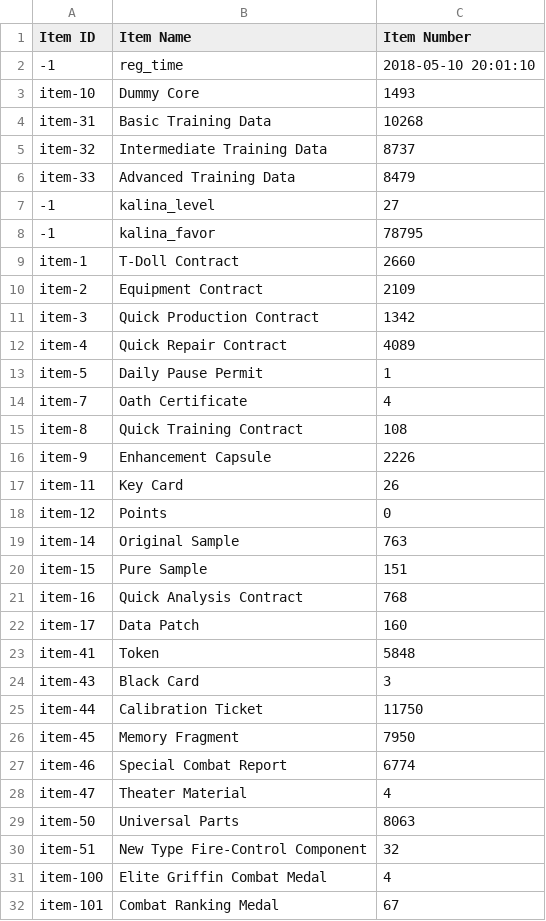
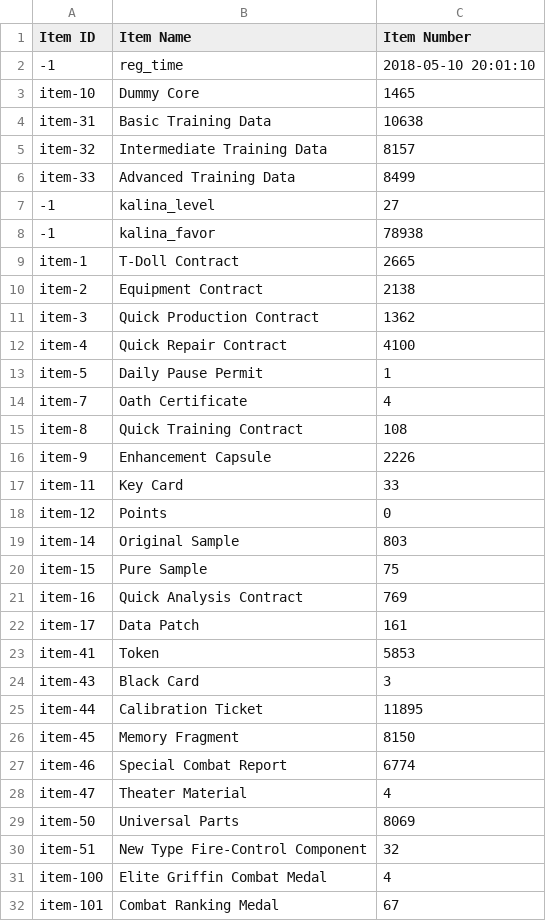
Before and after one commit to m1s3ri/90wish, a CSV file: miseri_34865_item_info.csv, drawn as a sheet; only a part is shown; the diff covers the shown part only.

```diff
--- a/miseri_34865_item_info.csv
+++ b/miseri_34865_item_info.csv
@@ -2,12 +2,12 @@
 -1,reg_time,2018-05-10 20:01:10
-item-10,Dummy Core,1493
-item-31,Basic Training Data,10268
-item-32,Intermediate Training Data,8737
-item-33,Advanced Training Data,8479
+item-10,Dummy Core,1465
+item-31,Basic Training Data,10638
+item-32,Intermediate Training Data,8157
+item-33,Advanced Training Data,8499
 -1,kalina_level,27
--1,kalina_favor,78795
-item-1,T-Doll Contract,2660
-item-2,Equipment Contract,2109
-item-3,Quick Production Contract,1342
-item-4,Quick Repair Contract,4089
+-1,kalina_favor,78938
+item-1,T-Doll Contract,2665
+item-2,Equipment Contract,2138
+item-3,Quick Production Contract,1362
+item-4,Quick Repair Contract,4100
 item-5,Daily Pause Permit,1
@@ -16,15 +16,15 @@ item-8,Quick Training Contract,108
 item-9,Enhancement Capsule,2226
-item-11,Key Card,26
+item-11,Key Card,33
 item-12,Points,0
-item-14,Original Sample,763
-item-15,Pure Sample,151
-item-16,Quick Analysis Contract,768
-item-17,Data Patch,160
-item-41,Token,5848
+item-14,Original Sample,803
+item-15,Pure Sample,75
+item-16,Quick Analysis Contract,769
+item-17,Data Patch,161
+item-41,Token,5853
 item-43,Black Card,3
-item-44,Calibration Ticket,11750
-item-45,Memory Fragment,7950
+item-44,Calibration Ticket,11895
+item-45,Memory Fragment,8150
 item-46,Special Combat Report,6774
 item-47,Theater Material,4
-item-50,Universal Parts,8063
+item-50,Universal Parts,8069
 item-51,New Type Fire-Control Component,32
```
Also changed, not shown: 13 edited cells elsewhere in this file, miseri_34865_doll_info.csv, miseri_34865_equip_info.csv, 4 other files.
